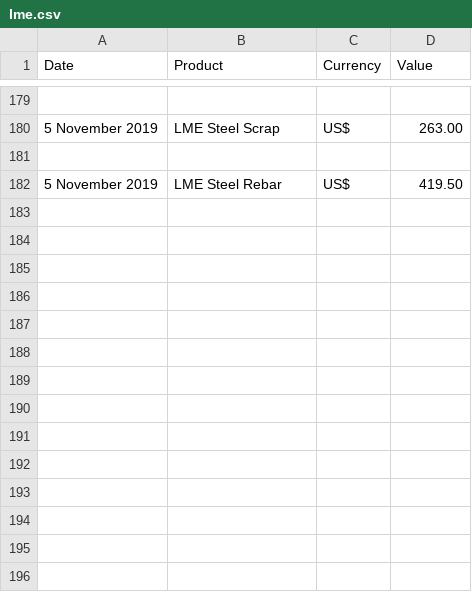
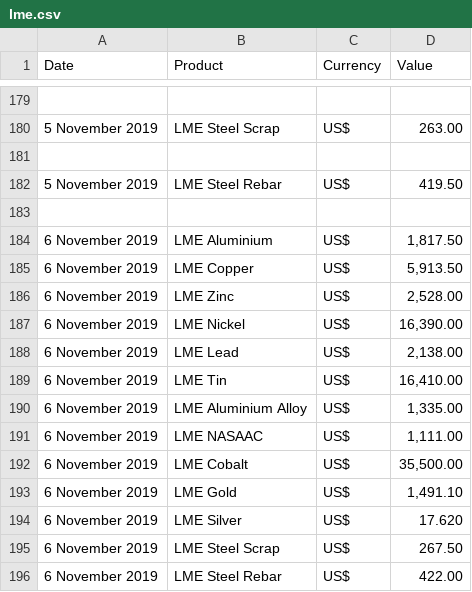
Before and after one commit to mbs76/LME-Scraper, a CSV file: lme.csv, drawn as a sheet; only a part is shown, gaps mark what is left out.

Commit message:
Update lme.csv

```diff
--- a/lme.csv
+++ b/lme.csv
@@ -182 +182,15 @@ Date,Product,Currency,Value
 5 November 2019,LME Steel Rebar,US$,419.50
+
+6 November 2019,LME Aluminium,US$,"1,817.50"
+6 November 2019,LME Copper,US$,"5,913.50"
+6 November 2019,LME Zinc,US$,"2,528.00"
+6 November 2019,LME Nickel,US$,"16,390.00"
+6 November 2019,LME Lead,US$,"2,138.00"
+6 November 2019,LME Tin,US$,"16,410.00"
+6 November 2019,LME Aluminium Alloy,US$,"1,335.00"
+6 November 2019,LME NASAAC,US$,"1,111.00"
+6 November 2019,LME Cobalt,US$,"35,500.00"
+6 November 2019,LME Gold,US$,"1,491.10"
+6 November 2019,LME Silver,US$,17.620
+6 November 2019,LME Steel Scrap,US$,267.50
+6 November 2019,LME Steel Rebar,US$,422.00
```
